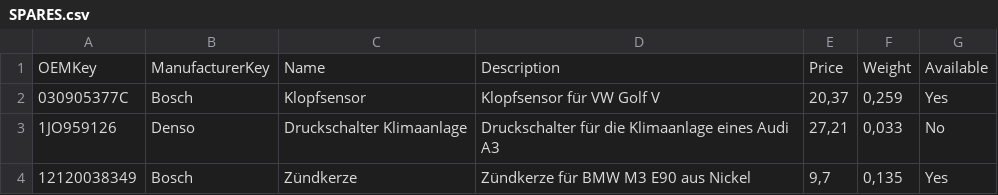
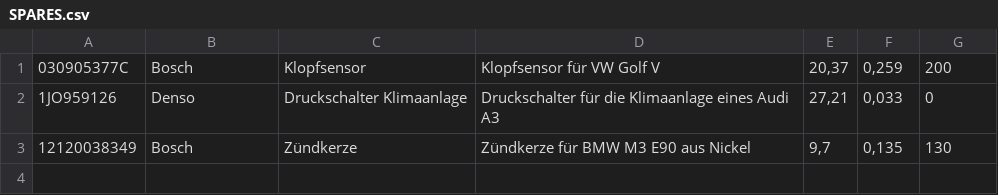
Before and after one commit to noahkel/WebEng.Spares, a CSV file: WebEng.Spares/Data/SPARES.csv, drawn as a sheet.

```diff
--- a/WebEng.Spares/Data/SPARES.csv
+++ b/WebEng.Spares/Data/SPARES.csv
@@ -1,4 +1,3 @@
-OEMKey;ManufacturerKey;Name;Description;Price;Weight;Available
-030905377C;Bosch;Klopfsensor;Klopfsensor für VW Golf V;20,37;0,259;Yes
-1JO959126;Denso;Druckschalter Klimaanlage;Druckschalter für die Klimaanlage eines Audi A3;27,21;0,033;No
-12120038349;Bosch;Zündkerze;Zündkerze für BMW M3 E90 aus Nickel;9,7;0,135;Yes
+030905377C;Bosch;Klopfsensor;Klopfsensor für VW Golf V;20,37;0,259;200
+1JO959126;Denso;Druckschalter Klimaanlage;Druckschalter für die Klimaanlage eines Audi A3;27,21;0,033;0
+12120038349;Bosch;Zündkerze;Zündkerze für BMW M3 E90 aus Nickel;9,7;0,135;130
```
Also changed, not shown: WebEng.Spares/Data/CARS.csv, WebEng.Spares/Data/OEM.csv, 28 other files.
